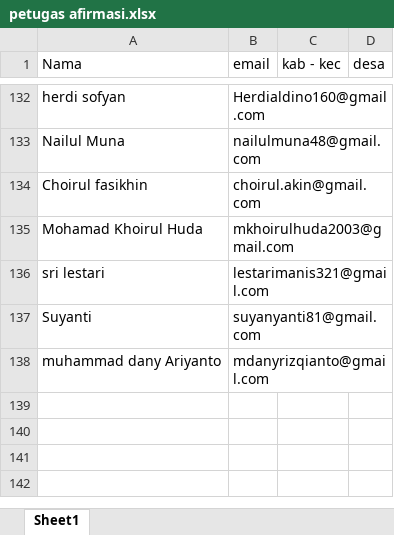
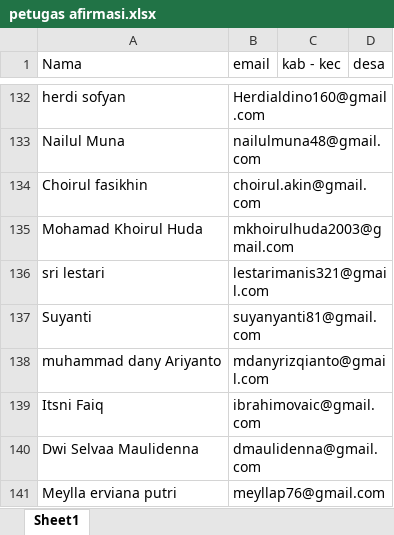
Before and after one commit to muhshi/survey, an Excel workbook: petugas afirmasi.xlsx, sheet Sheet1, drawn as a sheet; only a part is shown, gaps mark what is left out; values as stored, in another font and other column widths than the file's, no borders; the diff names each change by its address in the sheet, - before the commit and + after, or states it on an @@ line.

Commit message:
feat: add Itsni Faiq, Dwi Selvaa, and Meylla to DB and spreadsheet

```diff
--- a/petugas afirmasi.xlsx (sheet Sheet1)
+++ b/petugas afirmasi.xlsx (sheet Sheet1)
+row 139: Itsni Faiq | ibrahimovaic@gmail.com
+row 140: Dwi Selvaa Maulidenna | dmaulidenna@gmail.com
+row 141: Meylla erviana putri | meyllap76@gmail.com
```
Also changed, not shown: 1 other file.
